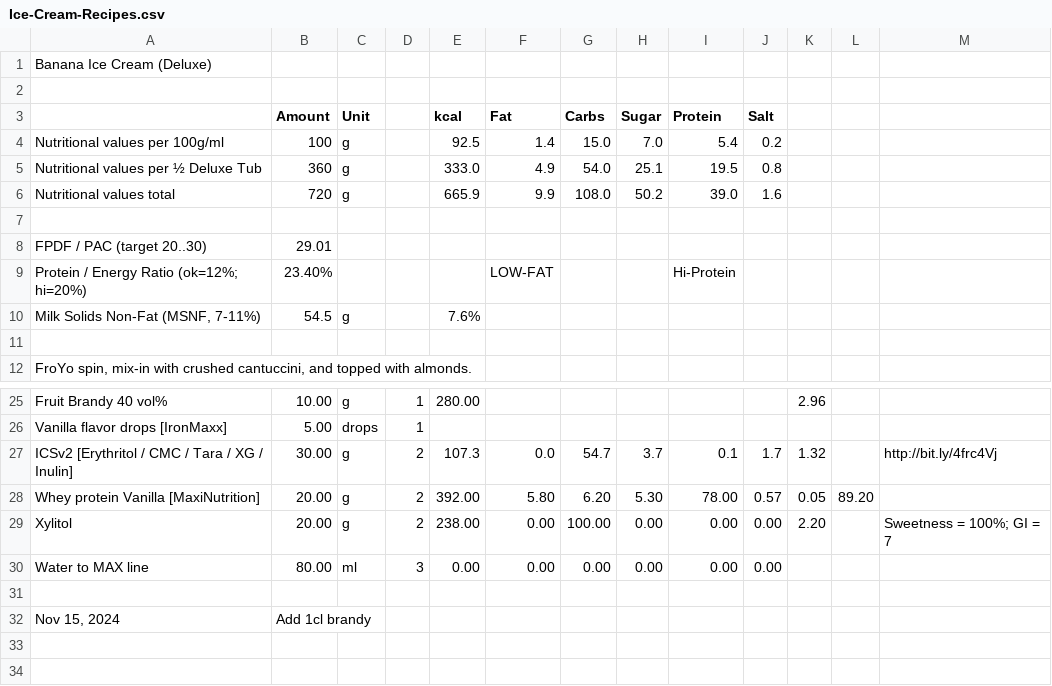
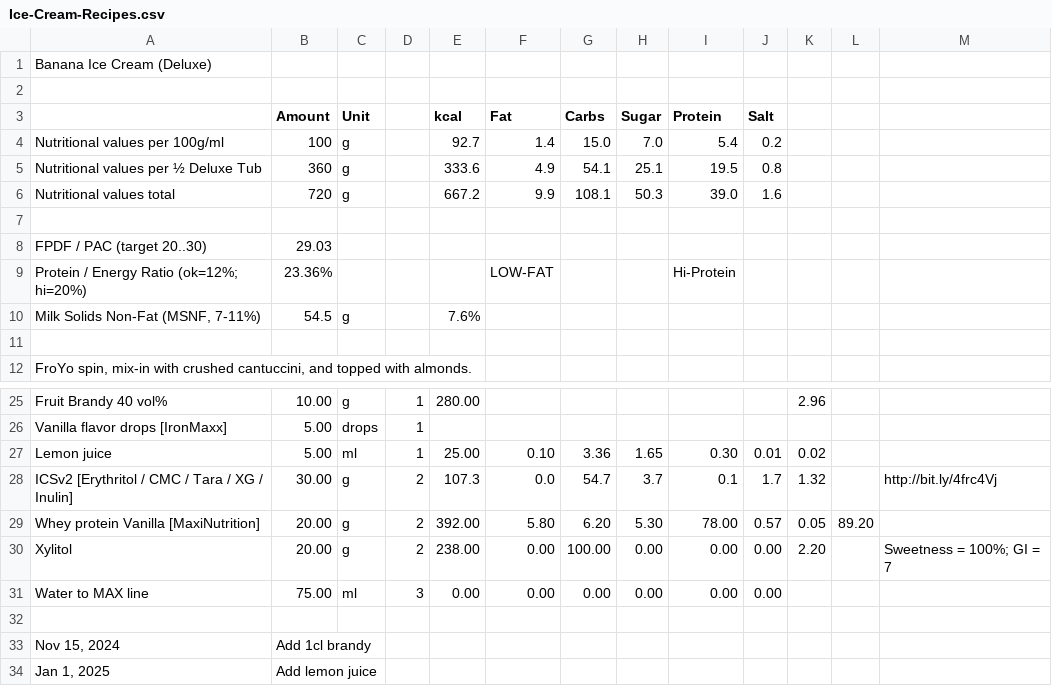
Before and after one commit to jhermann/ice-creamery, a CSV file: recipes/Banana Ice Cream (Deluxe)/Ice-Cream-Recipes.csv, drawn as a sheet; only a part is shown, gaps mark what is left out.

Commit message:
Jan 1, 2025: Add lemon juice

```diff
--- a/recipes/Banana Ice Cream (Deluxe)/Ice-Cream-Recipes.csv
+++ b/recipes/Banana Ice Cream (Deluxe)/Ice-Cream-Recipes.csv
@@ -3,8 +3,8 @@ Banana Ice Cream (Deluxe);;;;;;;;;;;;
 ;Amount;Unit;;kcal;Fat;Carbs;Sugar;Protein;Salt;;;
-Nutritional values per 100g/ml;100;g;;92.5;1.4;15.0;7.0;5.4;0.2;;;
-Nutritional values per ½ Deluxe Tub;360;g;;333.0;4.9;54.0;25.1;19.5;0.8;;;
-Nutritional values total;720;g;;665.9;9.9;108.0;50.2;39.0;1.6;;;
+Nutritional values per 100g/ml;100;g;;92.7;1.4;15.0;7.0;5.4;0.2;;;
+Nutritional values per ½ Deluxe Tub;360;g;;333.6;4.9;54.1;25.1;19.5;0.8;;;
+Nutritional values total;720;g;;667.2;9.9;108.1;50.3;39.0;1.6;;;
 ;;;;;;;;;;;;
-FPDF / PAC (target 20..30);29.01;;;;;;;;;;;
-"Protein / Energy Ratio (ok=12%; hi=20%)";23.40%;;;;LOW-FAT;;;Hi-Protein;;;;
+FPDF / PAC (target 20..30);29.03;;;;;;;;;;;
+"Protein / Energy Ratio (ok=12%; hi=20%)";23.36%;;;;LOW-FAT;;;Hi-Protein;;;;
 Milk Solids Non-Fat (MSNF, 7-11%);54.5;g;;7.6%;;;;;;;;
@@ -28,2 +28,3 @@ Fruit Brandy 40 vol%;10.00;g;1;280.00;;;;;;2.96;;
 Vanilla flavor drops [IronMaxx];5.00;drops;1;;;;;;;;;
+Lemon juice;5.00;ml;1;25.00;0.10;3.36;1.65;0.30;0.01;0.02;;
 ICSv2 [Erythritol / CMC / Tara / XG / Inulin];30.00;g;2;107.3;0.0;54.7;3.7;0.1;1.7;1.32;;http://bit.ly/4frc4Vj
@@ -31,4 +32,5 @@ Whey protein Vanilla [MaxiNutrition];20.00;g;2;392.00;5.80;6.20;5.30;78.00;0.57;
 Xylitol;20.00;g;2;238.00;0.00;100.00;0.00;0.00;0.00;2.20;;"Sweetness = 100%; GI = 7"
-Water to MAX line;80.00;ml;3;0.00;0.00;0.00;0.00;0.00;0.00;;;
+Water to MAX line;75.00;ml;3;0.00;0.00;0.00;0.00;0.00;0.00;;;
 ;;;;;;;;;;;;
 Nov 15, 2024;Add 1cl brandy;;;;;;;;;;;
+Jan 1, 2025;Add lemon juice;;;;;;;;;;;
```
Also changed, not shown: 1 other file.
